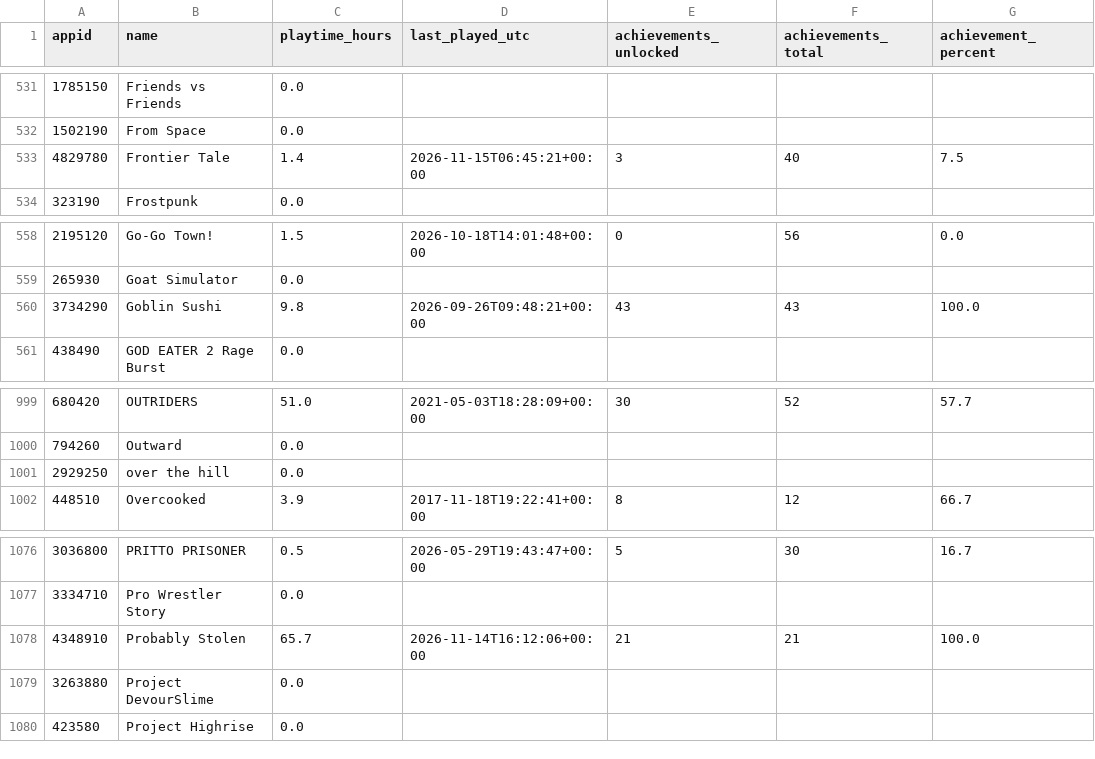
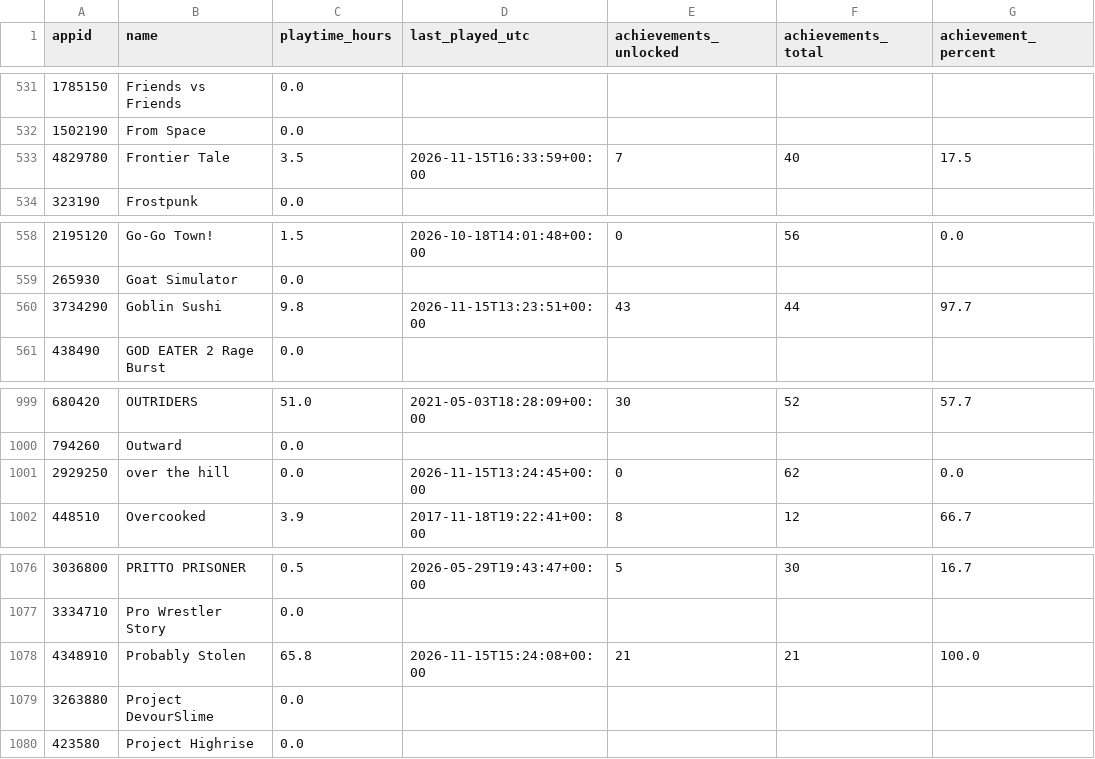
Before and after one commit to loiey8848-blip/steam-data, a CSV file: data/achievement-summary.csv, drawn as a sheet; only a part is shown, gaps mark what is left out.

Commit message:
Update Steam library, wishlist and achievements

```diff
--- a/data/achievement-summary.csv
+++ b/data/achievement-summary.csv
@@ -532,3 +532,3 @@
 1502190,From Space,0.0,,,,
-4829780,Frontier Tale,1.4,2026-11-15T06:45:21+00:00,3,40,7.5
+4829780,Frontier Tale,3.5,2026-11-15T16:33:59+00:00,7,40,17.5
 323190,Frostpunk,0.0,,,,
@@ -559,3 +559,3 @@
 265930,Goat Simulator,0.0,,,,
-3734290,Goblin Sushi,9.8,2026-09-26T09:48:21+00:00,43,43,100.0
+3734290,Goblin Sushi,9.8,2026-11-15T13:23:51+00:00,43,44,97.7
 438490,GOD EATER 2 Rage Burst,0.0,,,,
@@ -1000,3 +1000,3 @@
 794260,Outward,0.0,,,,
-2929250,over the hill,0.0,,,,
+2929250,over the hill,0.0,2026-11-15T13:24:45+00:00,0,62,0.0
 448510,Overcooked,3.9,2017-11-18T19:22:41+00:00,8,12,66.7
@@ -1077,3 +1077,3 @@
 3334710,Pro Wrestler Story,0.0,,,,
-4348910,Probably Stolen,65.7,2026-11-14T16:12:06+00:00,21,21,100.0
+4348910,Probably Stolen,65.8,2026-11-15T15:24:08+00:00,21,21,100.0
 3263880,Project DevourSlime,0.0,,,,
```
Also changed, not shown: data/library.csv, 23 other files.
